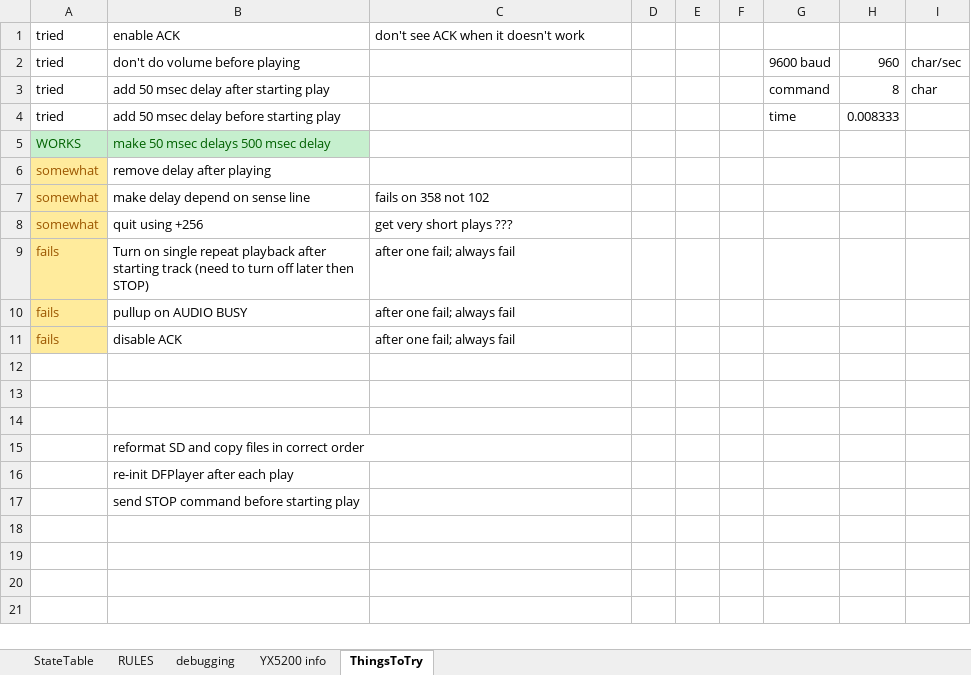
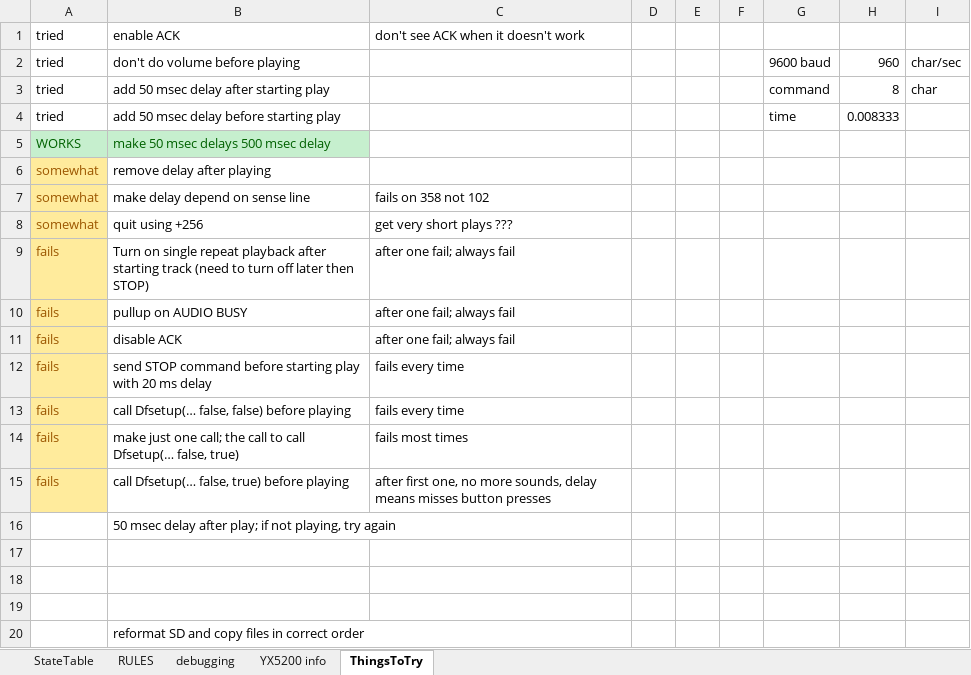
Before and after one commit to Mark-MDO47/RubberBandGun, an Excel workbook: RBG_arduino/StateTable_minimal.xlsx, sheet ThingsToTry, drawn as a sheet; values as stored, in another font and other column widths than the file's, no borders; removed rows and columns are numbered as before the commit, all else as after; the diff names each change by its address in the sheet, - before the commit and + after, or states it on an @@ line.

```diff
--- a/RBG_arduino/StateTable_minimal.xlsx (sheet ThingsToTry)
+++ b/RBG_arduino/StateTable_minimal.xlsx (sheet ThingsToTry)
+row 12: fails | send STOP command before starting play with 20 ms delay | fails every time
+row 13: fails | call Dfsetup(… false, false) before playing | fails every time
+row 14: fails | make just one call; the call to call Dfsetup(… false, true) | fails most times
+row 15: fails | call Dfsetup(… false, true) before playing | after first one, no more sounds, delay means misses button presses
+row 16:  | 50 msec delay after play; if not playing, try again
-row 16:  | re-init DFPlayer after each play
-row 17:  | send STOP command before starting play
```
Also changed, not shown: sheet debugging, 1 other file.
